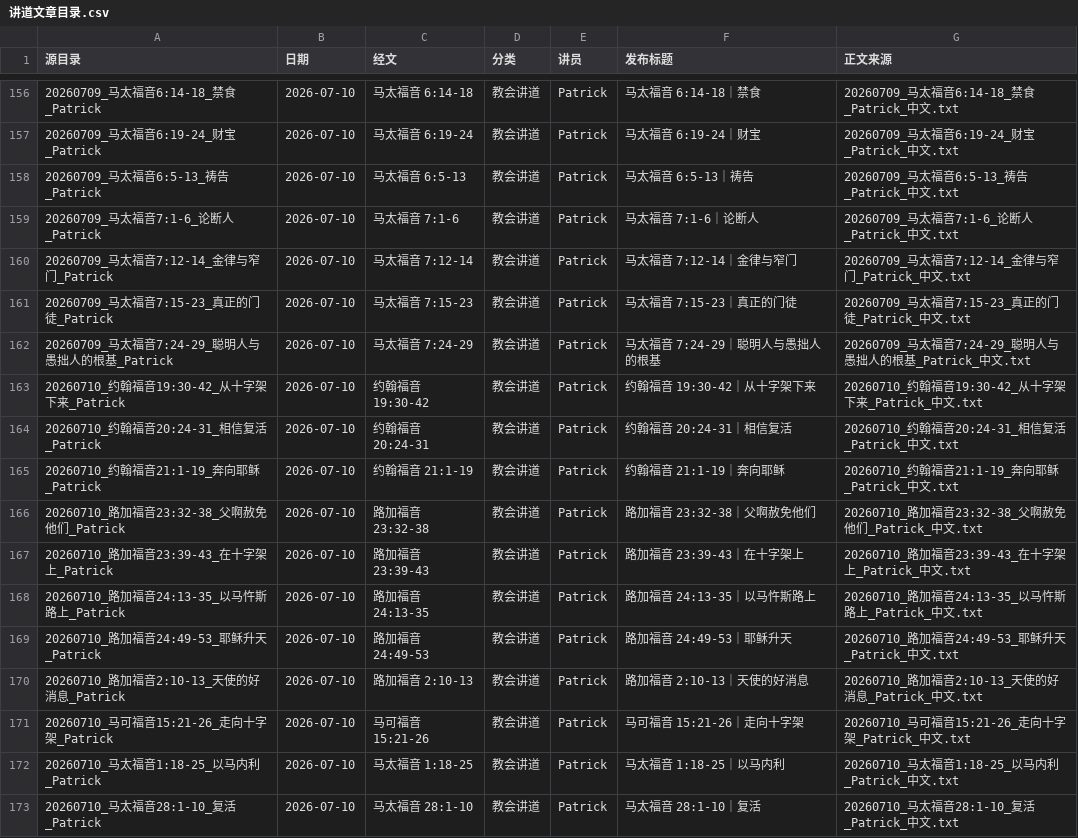
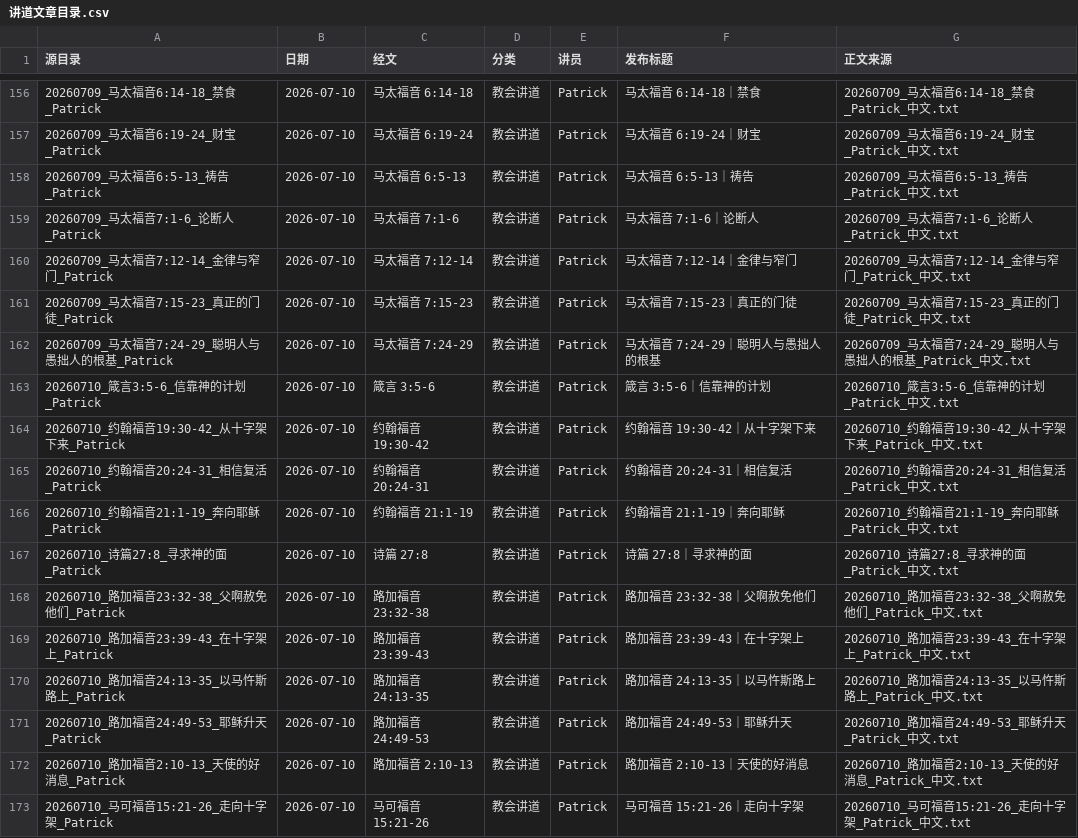
Before and after one commit to Ronnie0229/Ronnie0229.github.io, a CSV file: docs/内容整理报告/讲道文章目录.csv, drawn as a sheet; only a part is shown, gaps mark what is left out; the shorter side is filled out with more unchanged rows; the diff names each change by its address in the sheet, - before the commit and + after, or states it on an @@ line.

```diff
--- a/docs/内容整理报告/讲道文章目录.csv
+++ b/docs/内容整理报告/讲道文章目录.csv
+row 163: 20260710_箴言3:5-6_信靠神的计划_Patrick | 2026-07-10 | 箴言 3:5-6 | 教会讲道 | Patrick | 箴言 3:5-6｜信靠神的计划 | 20260710_箴言3:5-6_信靠神的计划_Patrick_中文.txt
+row 167: 20260710_诗篇27:8_寻求神的面_Patrick | 2026-07-10 | 诗篇 27:8 | 教会讲道 | Patrick | 诗篇 27:8｜寻求神的面 | 20260710_诗篇27:8_寻求神的面_Patrick_中文.txt
```
Also changed, not shown: docs/内容整理报告/sermon-import-registry.csv, 5 other files.
